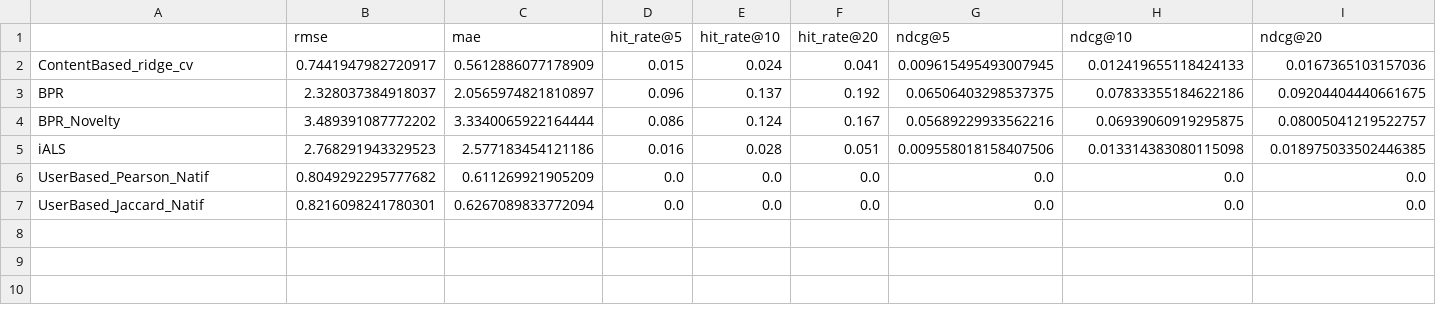
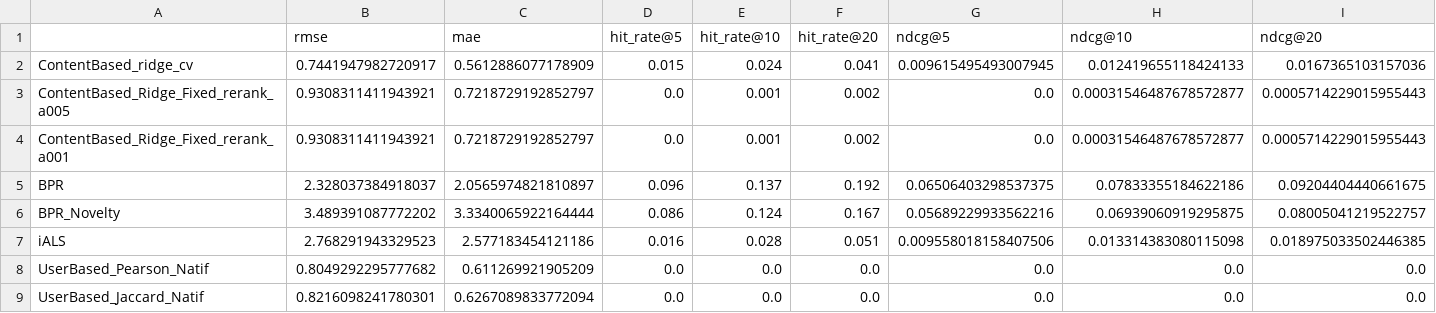
Before and after one commit to ArthurOttevaere/movix-recommender, a CSV file: evaluation/2026_06_01.csv, drawn as a sheet; only a part is shown; rows hold the shown columns only; the diff names each change by its address in the sheet, - before the commit and + after, or states it on an @@ line.

Commit message:
Reranking changes

```diff
--- a/evaluation/2026_06_01.csv
+++ b/evaluation/2026_06_01.csv
+row 3: ContentBased_Ridge_Fixed_rerank_a005 | 0.9308311411943921 | 0.7218729192852797 | 0.0 | 0.001 | 0.002 | 0.0 | 0.00031546487678572877 | 0.0005714229015955443
+row 4: ContentBased_Ridge_Fixed_rerank_a001 | 0.9308311411943921 | 0.7218729192852797 | 0.0 | 0.001 | 0.002 | 0.0 | 0.00031546487678572877 | 0.0005714229015955443
```
Also changed, not shown: 3 other files.
